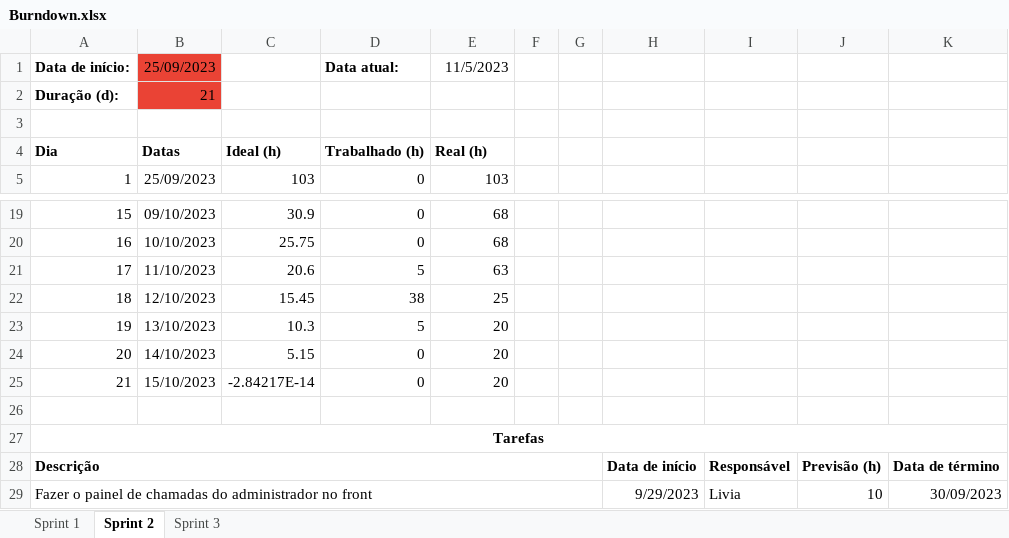
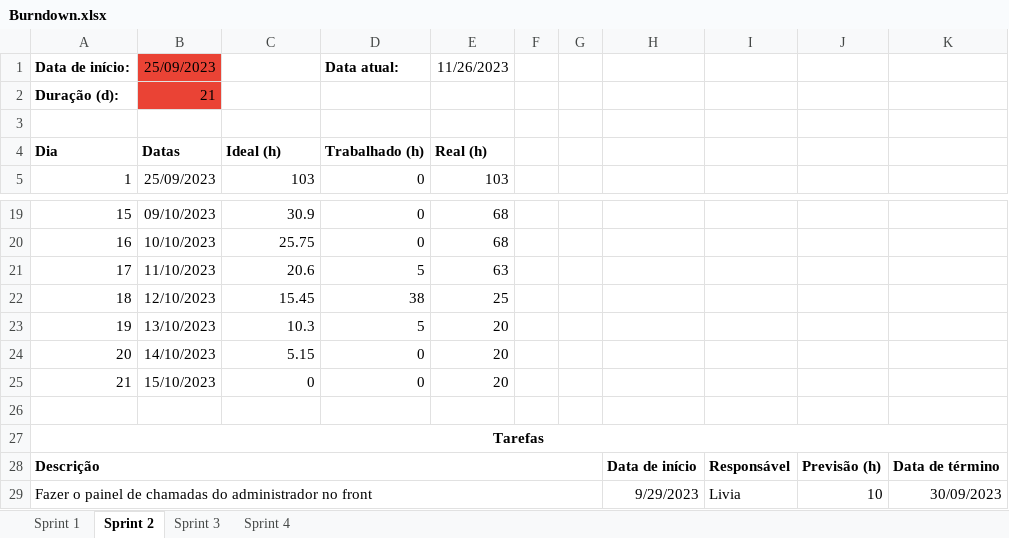
Before and after one commit to Equipe-CodeLand/API-2023.2, an Excel workbook: docs/Burndown.xlsx, sheet Sprint 2, drawn as a sheet; only a part is shown, gaps mark what is left out; values as stored, in another font and other column widths than the file's, no borders; charts and pictures and conditional formats not drawn; the diff names each change by its address in the sheet, - before the commit and + after, or states it on an @@ line.

```diff
--- a/docs/Burndown.xlsx (sheet Sprint 2)
+++ b/docs/Burndown.xlsx (sheet Sprint 2)
+sheet tab: Sprint 4
-E1: 11/5/2023
+E1: 11/26/2023
-C25: -2.84217E-14
+C25: 0
```
Also changed, not shown: sheet Sprint 3, sheet Sprint 1, charts or pictures.
